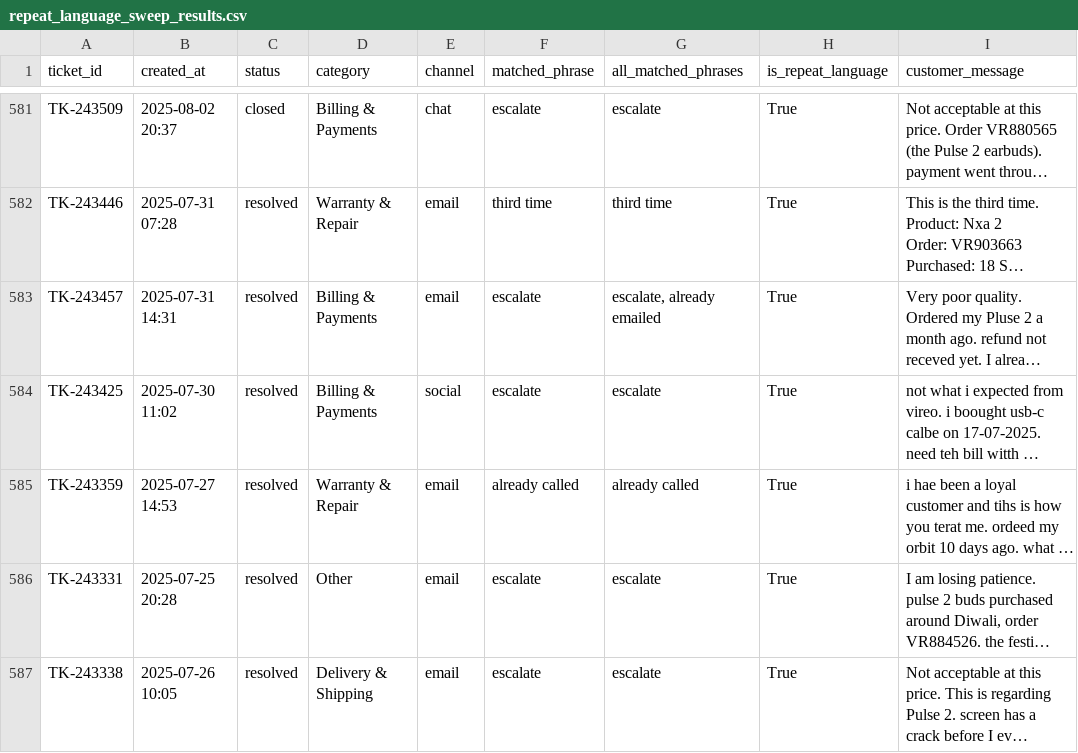
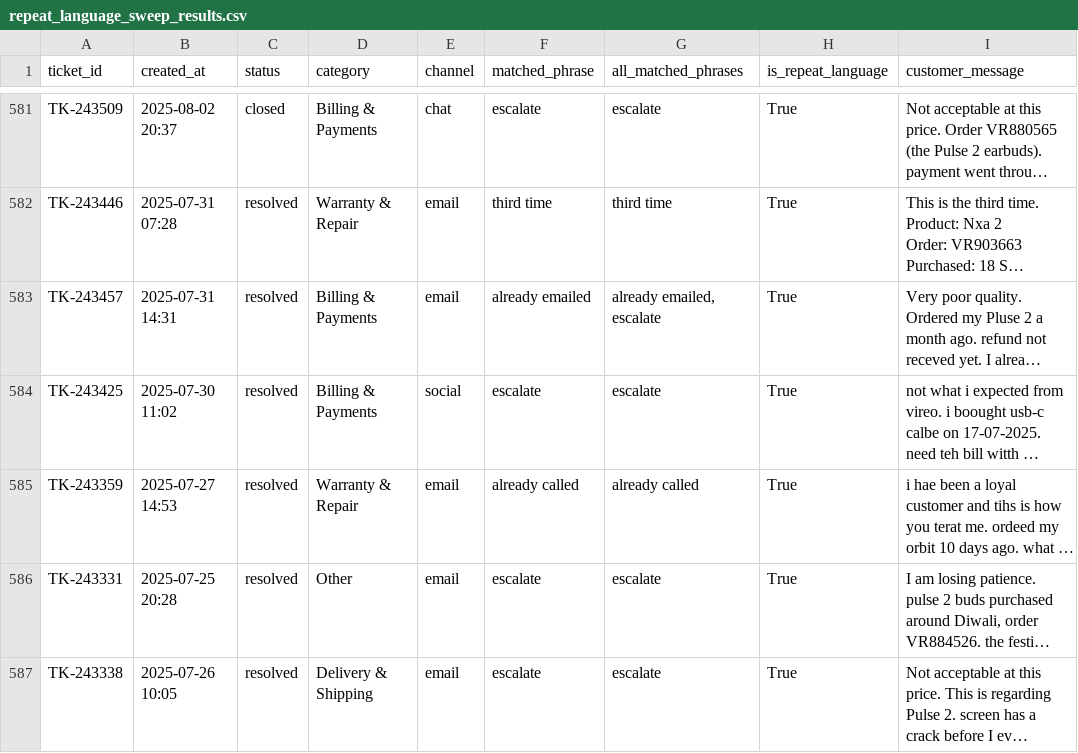
Before and after one commit to Anuradha05-Tech/vireo-support-tool, a CSV file: validation/repeat_language_sweep_results.csv, drawn as a sheet; only a part is shown, gaps mark what is left out; long unchanged cells end in …; the diff covers the shown part only; the diff names each change by its address in the sheet, - before the commit and + after, or states it on an @@ line.

```diff
--- a/validation/repeat_language_sweep_results.csv
+++ b/validation/repeat_language_sweep_results.csv
-F583 (matched_phrase): escalate
+F583 (matched_phrase): already emailed
-G583 (all_matched_phrases): escalate, already emailed
+G583 (all_matched_phrases): already emailed, escalate
```
Also changed, not shown: 77 edited cells elsewhere in this file.
